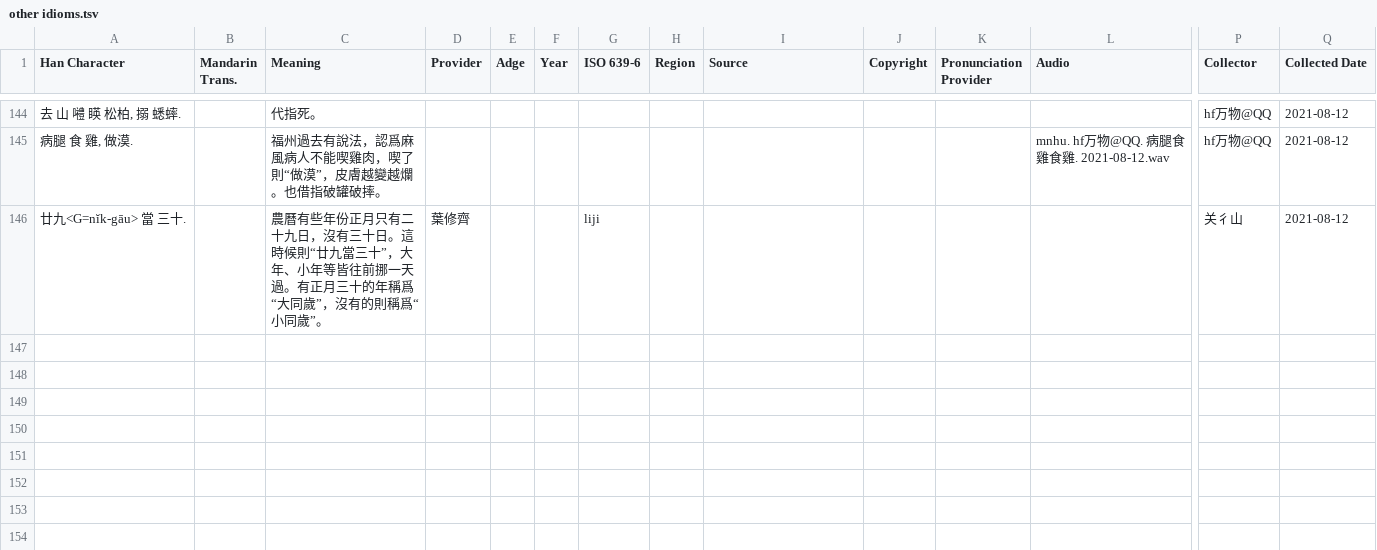
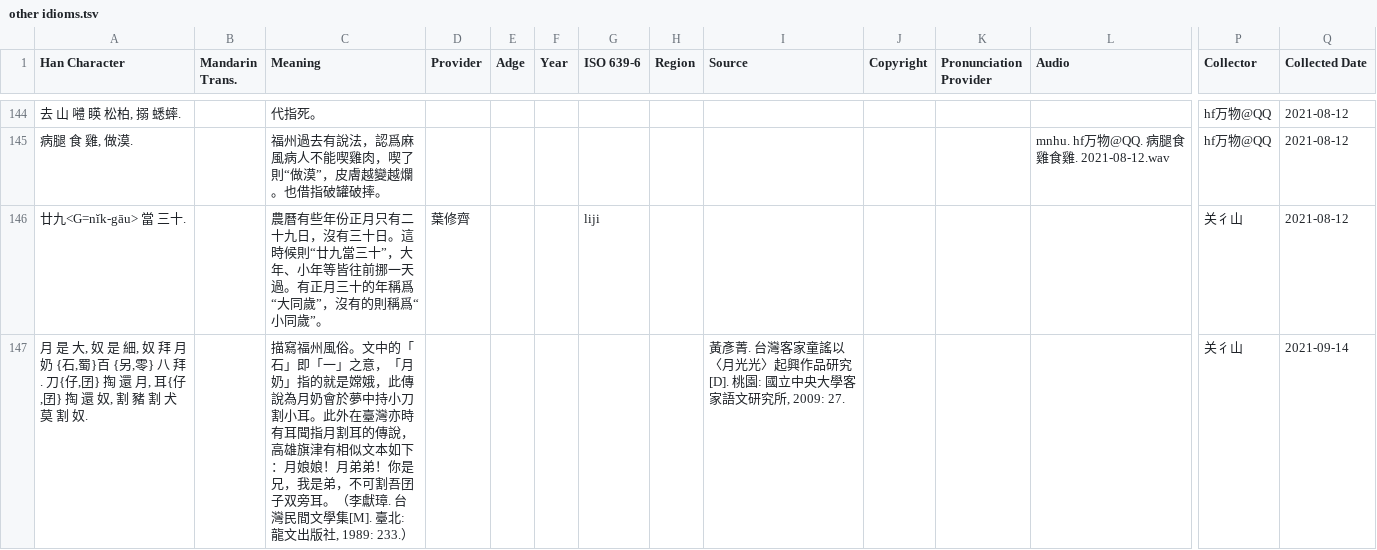
Before and after one commit to MindongLab/foochow-idioms-data, a TSV file: other idioms/other idioms.tsv, drawn as a sheet; only a part is shown, gaps mark what is left out; rows hold the shown columns only; the diff names each change by its address in the sheet, - before the commit and + after, or states it on an @@ line.

```diff
--- a/other idioms/other idioms.tsv
+++ b/other idioms/other idioms.tsv
+row 147: 月 是 大, 奴 是 細, 奴 拜 月奶 {石,蜀}百 {另,零} 八 拜. 刀{仔,囝} 掏 還 月, 耳{仔,囝} 掏 還 奴, 割 豬 割 犬 莫 割 奴. |  | 描寫福州風俗。文中的「石」即「一」之意，「月奶」指的就是嫦娥，此傳說為月奶會於夢中持小刀割小耳。此外在臺灣亦時有耳聞指月割耳的傳說，高雄旗津有相似文本如下：月娘娘！月弟弟！你是兄，我是弟，不可割吾囝子双旁耳。（李獻璋. 台灣民間文學集[M]. 臺北: 龍文出版社, 1989: 233.） |  |  |  |  |  | 黃彥菁. 台灣客家童謠以〈月光光〉起興作品研究[D]. 桃園: 國立中央大學客家語文研究所, 2009: 27. |  |  |  | 关彳山 | 2021-09-14
```
Also changed, not shown: 中国歌谣集成福建卷・福州市鼓楼区分卷/content.tsv, 3 other files.
